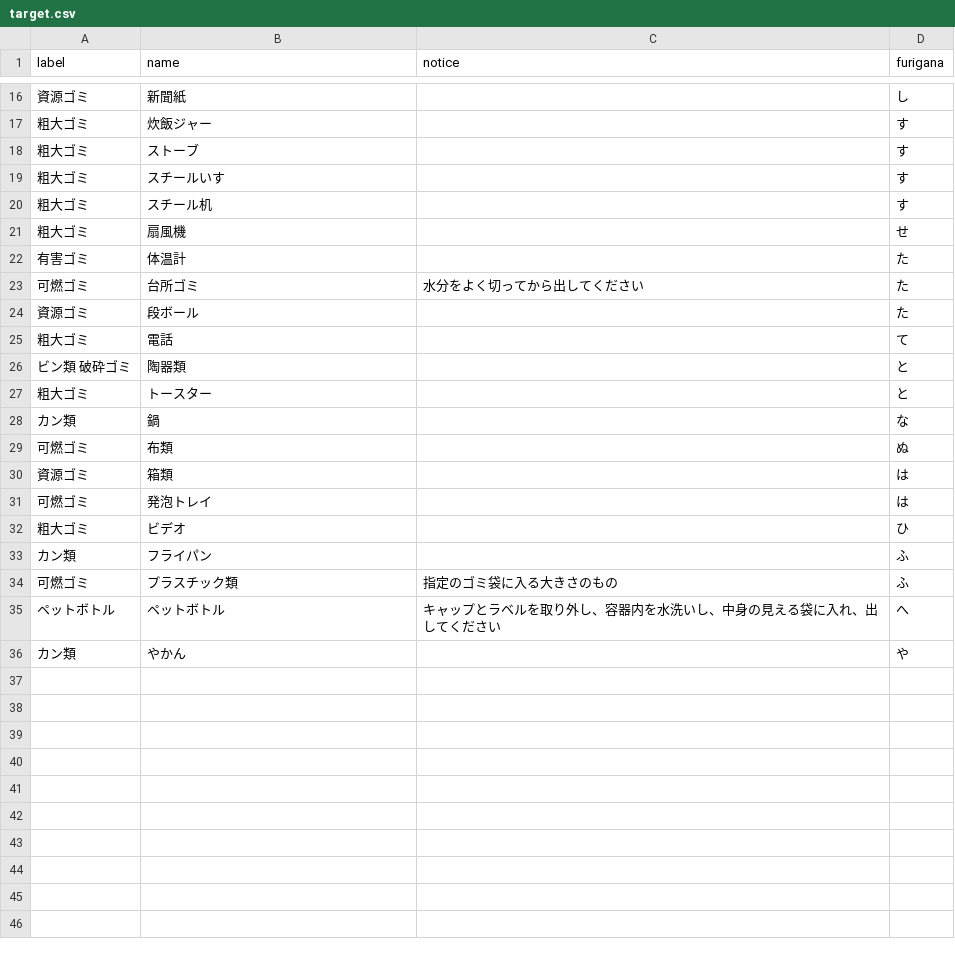
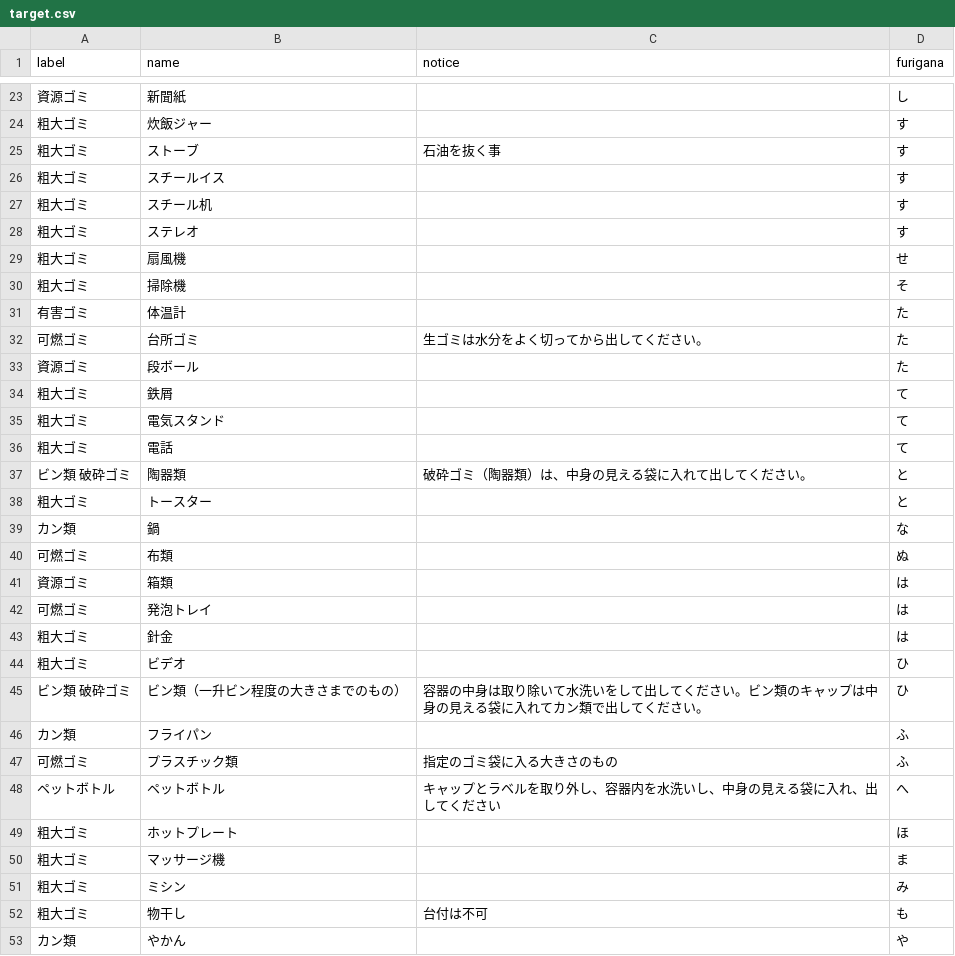
Before and after one commit to tokushima5374/awashi, a CSV file: data/target.csv, drawn as a sheet; only a part is shown, gaps mark what is left out; the diff covers the shown part only.

```diff
--- a/data/target.csv
+++ b/data/target.csv
@@ -17,11 +24,15 @@ label,name,notice,furigana
 粗大ゴミ,炊飯ジャー,,す
-粗大ゴミ,ストーブ,,す
-粗大ゴミ,スチールいす,,す
+粗大ゴミ,ストーブ,石油を抜く事,す
+粗大ゴミ,スチールイス,,す
 粗大ゴミ,スチール机,,す
+粗大ゴミ,ステレオ,,す
 粗大ゴミ,扇風機,,せ
+粗大ゴミ,掃除機,,そ
 有害ゴミ,体温計,,た
-可燃ゴミ,台所ゴミ,水分をよく切ってから出してください,た
+可燃ゴミ,台所ゴミ,生ゴミは水分をよく切ってから出してください。,た
 資源ゴミ,段ボール,,た
+粗大ゴミ,鉄屑,,て
+粗大ゴミ,電気スタンド,,て
 粗大ゴミ,電話,,て
-ビン類 破砕ゴミ,陶器類,,と
+ビン類 破砕ゴミ,陶器類,破砕ゴミ（陶器類）は、中身の見える袋に入れて出してください。,と
 粗大ゴミ,トースター,,と
@@ -31,3 +42,5 @@ label,name,notice,furigana
 可燃ゴミ,発泡トレイ,,は
+粗大ゴミ,針金,,は
 粗大ゴミ,ビデオ,,ひ
+ビン類 破砕ゴミ,ビン類（一升ビン程度の大きさまでのもの）,容器の中身は取り除いて水洗いをして出してください。ビン類のキャップは中身の見える袋に入れてカン類で出してください。,ひ
 カン類,フライパン,,ふ
@@ -35,2 +48,6 @@ label,name,notice,furigana
 ペットボトル,ペットボトル,キャップとラベルを取り外し、容器内を水洗いし、中身の見える袋に入れ、出してください,へ
+粗大ゴミ,ホットプレート,,ほ
+粗大ゴミ,マッサージ機,,ま
+粗大ゴミ,ミシン,,み
+粗大ゴミ,物干し,台付は不可,も
 カン類,やかん,,や
```
Also changed, not shown: 7 added rows and 3 edited cells elsewhere in this file.
